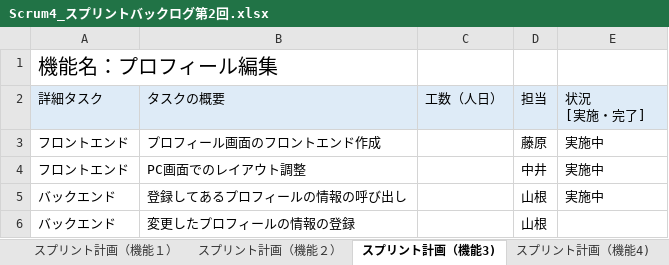
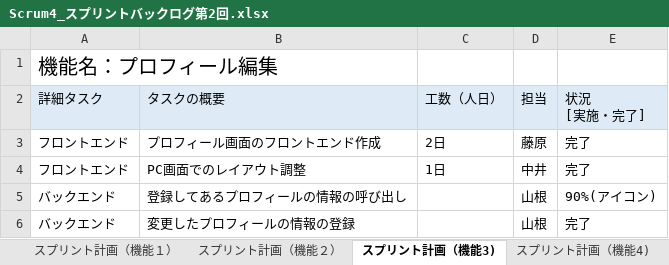
Before and after one commit to fu-syoji-t/SD3D_2023_Scrum4, an Excel workbook: 03スプリントバックログ/Scrum4_スプリントバックログ第2回.xlsx, sheet スプリント計画（機能3), drawn as a sheet; values as stored, in another font and other column widths than the file's, no borders; the diff names each change by its address in the sheet, - before the commit and + after, or states it on an @@ line.

```diff
--- a/03スプリントバックログ/Scrum4_スプリントバックログ第2回.xlsx (sheet スプリント計画（機能3))
+++ b/03スプリントバックログ/Scrum4_スプリントバックログ第2回.xlsx (sheet スプリント計画（機能3))
-C3: (empty)
+C3: 2日
-E3:E4: 実施中
+E3:E4: 完了
-C4: (empty)
+C4: 1日
-E5: 実施中
+E5: 90%(アイコン)
-E6: (empty)
+E6: 完了
```
Also changed, not shown: sheet スプリント計画（機能4), sheet スプリント計画（機能２）, sheet スプリント計画（機能１）.
